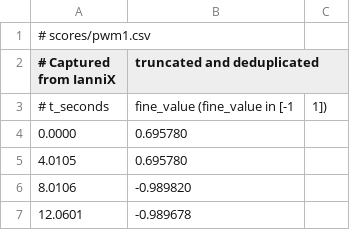
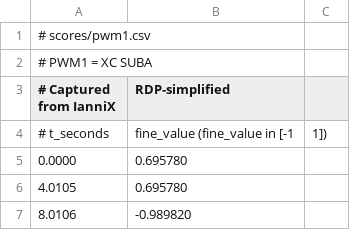
Before and after one commit to coup-de-foudre/cdf-plasma-controller, a CSV file: scores/pwm1.csv, drawn as a sheet; only a part is shown; the shorter side is filled out with more unchanged rows.

```diff
--- a/scores/pwm1.csv
+++ b/scores/pwm1.csv
@@ -1,3 +1,4 @@
 # scores/pwm1.csv
-# Captured from IanniX, truncated and deduplicated
+# PWM1 = XC SUBA
+# Captured from IanniX, RDP-simplified
 # t_seconds, fine_value      (fine_value in [-1, 1])
```
Also changed, not shown: scores/pwm2.csv, scores/pwm3.csv, 10 other files.
